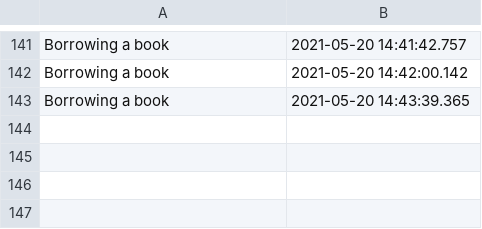
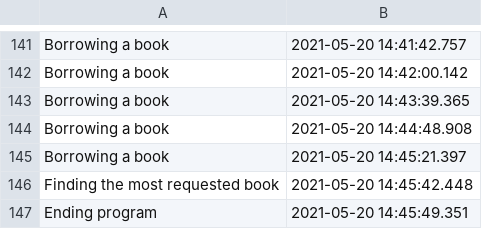
Before and after one commit to AtasieOana/Library-Application, a CSV file: out/production/Library-Application/resources/audit/Audit.csv, drawn as a sheet; only a part is shown, gaps mark what is left out; the diff names each change by its address in the sheet, - before the commit and + after, or states it on an @@ line.

```diff
--- a/out/production/Library-Application/resources/audit/Audit.csv
+++ b/out/production/Library-Application/resources/audit/Audit.csv
+row 144: Borrowing a book | 2021-05-20 14:44:48.908
+row 145: Borrowing a book | 2021-05-20 14:45:21.397
+row 146: Finding the most requested book | 2021-05-20 14:45:42.448
+row 147: Ending program | 2021-05-20 14:45:49.351
```
Also changed, not shown: 6 other files.
